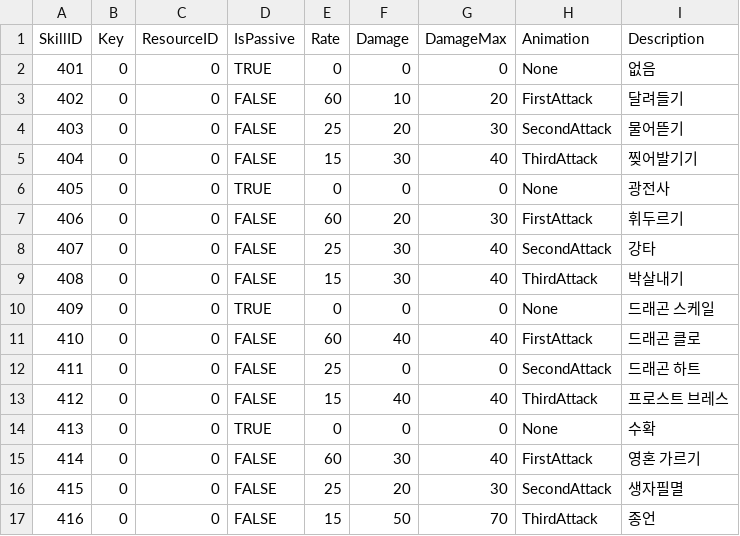
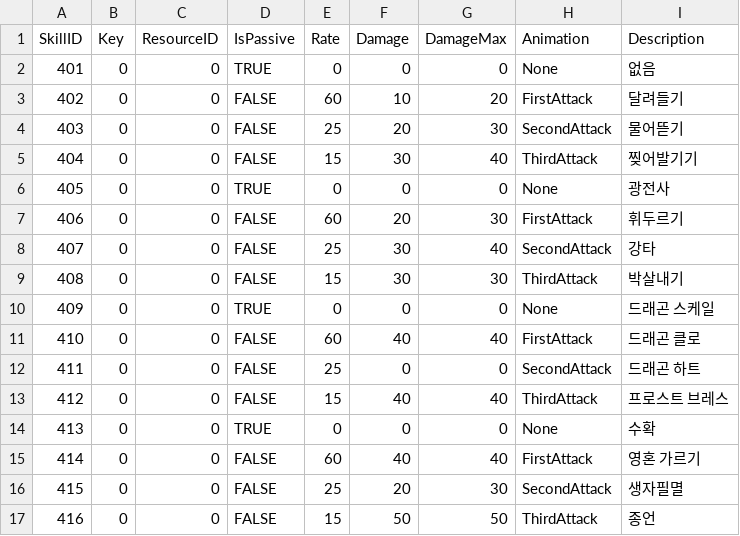
Before and after one commit to Kyungil-smart/08-firstcollabproject-Largegini, a CSV file: EOF/Assets/Resources/Tables/Table_Skill.csv, drawn as a sheet.

```diff
--- a/EOF/Assets/Resources/Tables/Table_Skill.csv
+++ b/EOF/Assets/Resources/Tables/Table_Skill.csv
@@ -8,3 +8,3 @@
 407,0,0,FALSE,25,30,40,SecondAttack,강타
-408,0,0,FALSE,15,30,40,ThirdAttack,박살내기
+408,0,0,FALSE,15,30,30,ThirdAttack,박살내기
 409,0,0,TRUE,0,0,0,None,드래곤 스케일
@@ -14,4 +14,4 @@
 413,0,0,TRUE,0,0,0,None,수확
-414,0,0,FALSE,60,30,40,FirstAttack,영혼 가르기
+414,0,0,FALSE,60,40,40,FirstAttack,영혼 가르기
 415,0,0,FALSE,25,20,30,SecondAttack,생자필멸
-416,0,0,FALSE,15,50,70,ThirdAttack,종언
+416,0,0,FALSE,15,50,50,ThirdAttack,종언
```
Also changed, not shown: EOF/Assets/Resources/Tables/Table_Localize.csv, EOF/Assets/Resources/Tables/Table_Reward.csv, 3 other files.
